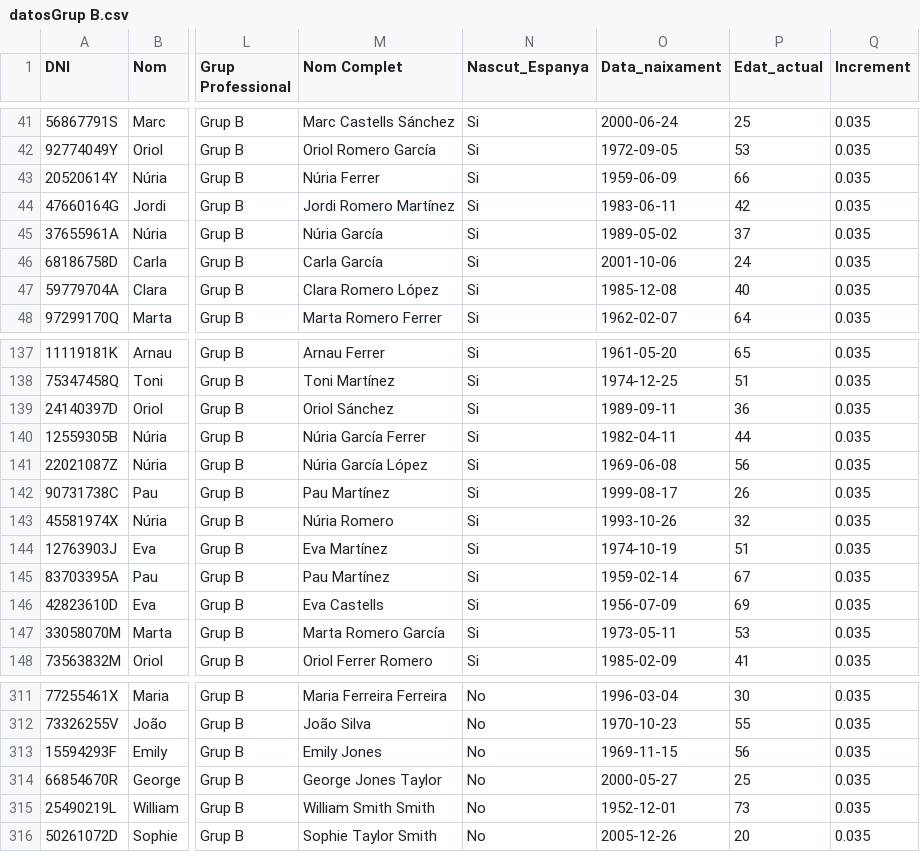
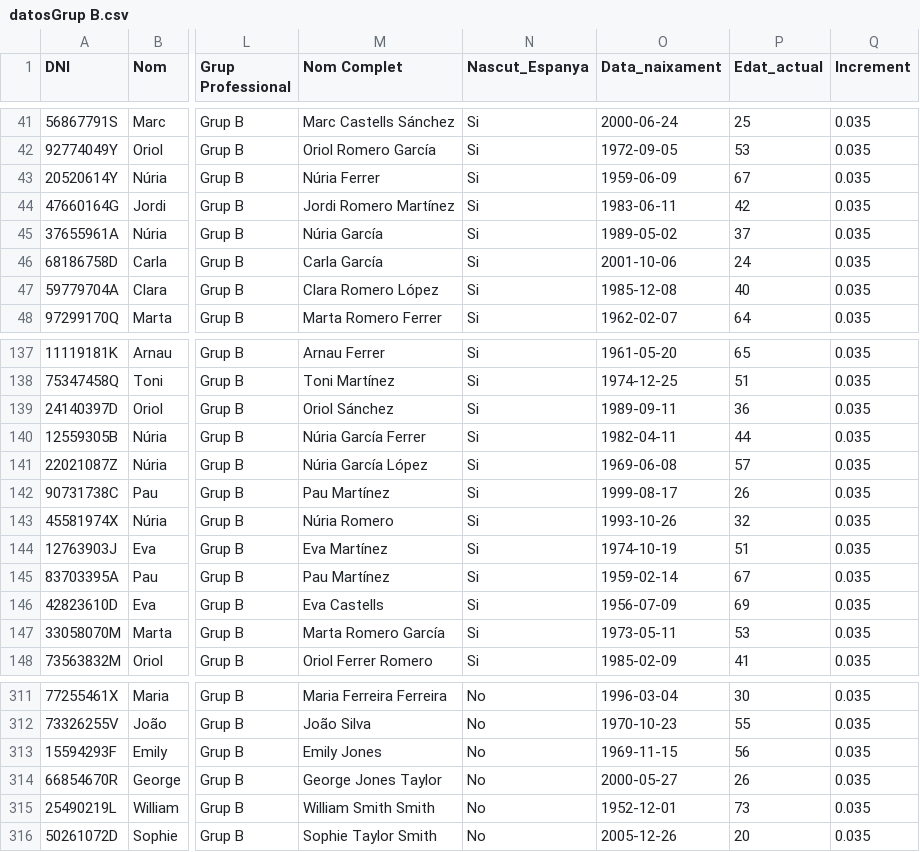
Before and after one commit to rogerloop/03_Especialitzacio, a CSV file: Sprint_10_Analitica_dades_Python/Sprint_10_Task_S10_01/datosGrup B.csv, drawn as a sheet; only a part is shown, gaps mark what is left out; the diff names each change by its address in the sheet, - before the commit and + after, or states it on an @@ line.

```diff
--- a/Sprint_10_Analitica_dades_Python/Sprint_10_Task_S10_01/datosGrup B.csv
+++ b/Sprint_10_Analitica_dades_Python/Sprint_10_Task_S10_01/datosGrup B.csv
-P43 (Edat_actual): 66
+P43 (Edat_actual): 67
-P141 (Edat_actual): 56
+P141 (Edat_actual): 57
-P314 (Edat_actual): 25
+P314 (Edat_actual): 26
```
Also changed, not shown: Sprint_10_Analitica_dades_Python/Sprint_10_Task_S10_01/datosGrup A.csv, Sprint_10_Analitica_dades_Python/Sprint_10_Task_S10_01/datosGrup C.csv, 2 other files.
